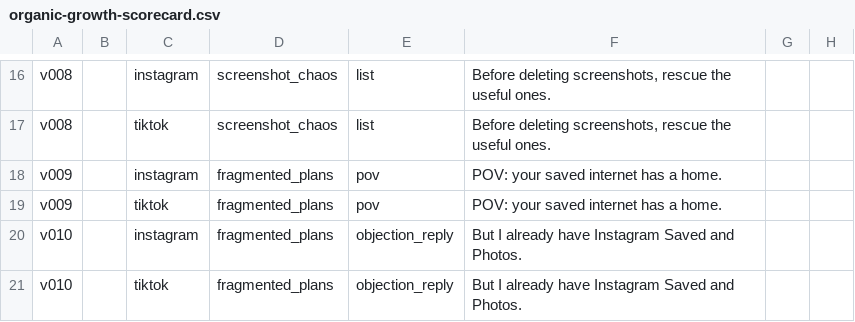
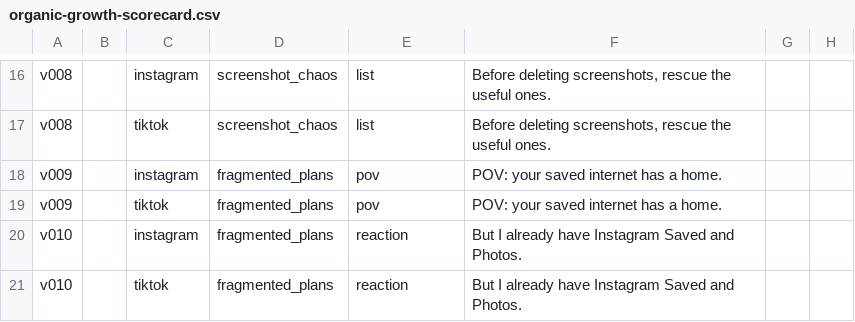
Before and after one commit to ashish921998/shelvr, a CSV file: docs/organic-growth-scorecard.csv, drawn as a sheet; only a part is shown, gaps mark what is left out; the diff names each change by its address in the sheet, - before the commit and + after, or states it on an @@ line.

```diff
--- a/docs/organic-growth-scorecard.csv
+++ b/docs/organic-growth-scorecard.csv
-E20:E21: objection_reply
+E20:E21: reaction
```
Also changed, not shown: 28 other files.
